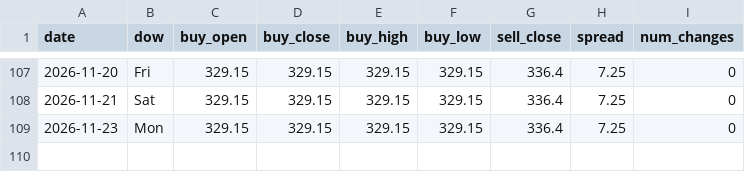
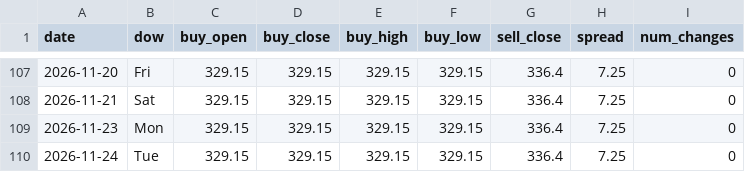
Before and after one commit to ndranathungact/tt-rate-tracker, a CSV file: data/daily.csv, drawn as a sheet; only a part is shown, gaps mark what is left out; the diff names each change by its address in the sheet, - before the commit and + after, or states it on an @@ line.

```diff
--- a/data/daily.csv
+++ b/data/daily.csv
+row 110: 2026-11-24 | Tue | 329.15 | 329.15 | 329.15 | 329.15 | 336.4 | 7.25 | 0
```
Also changed, not shown: 2 other files.
